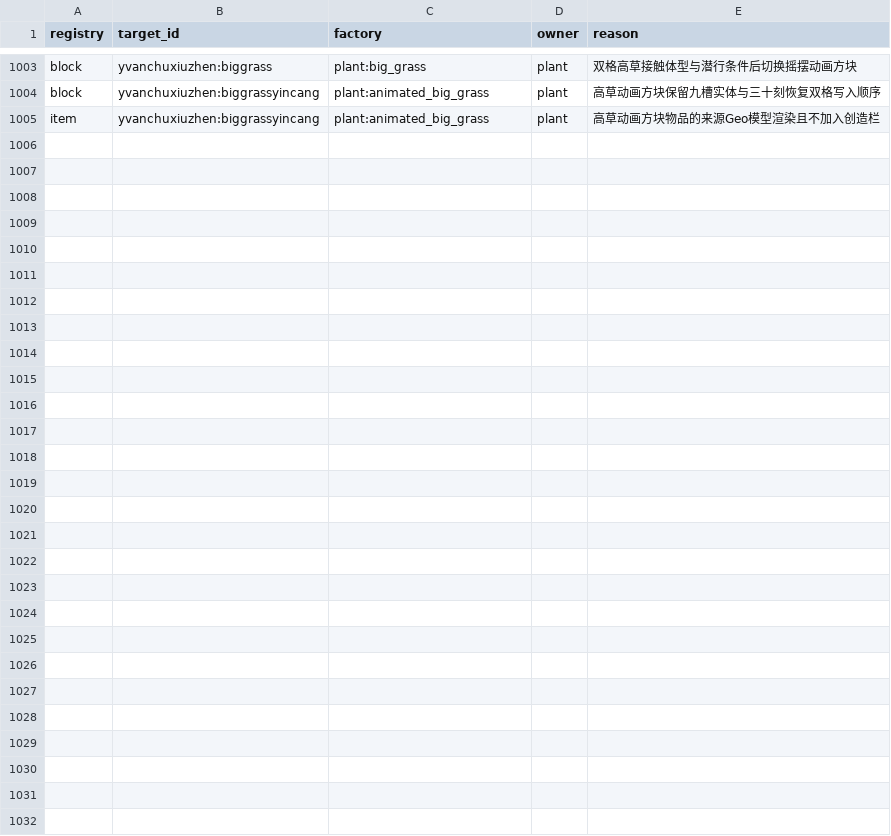
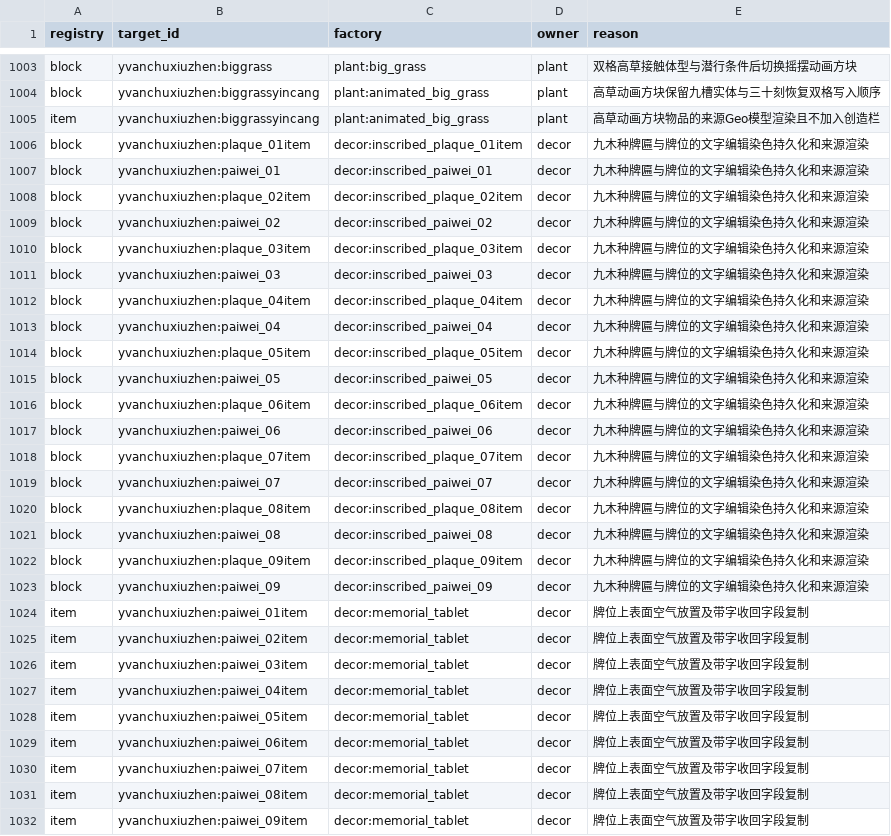
Before and after one commit to Shane77ly/yvanchuxiuzhen-1.21.1, a CSV file: docs/reference/conversion/factory_overrides.csv, drawn as a sheet; only a part is shown, gaps mark what is left out; the diff names each change by its address in the sheet, - before the commit and + after, or states it on an @@ line.

Commit message:
feat: restore inscribed decorations with native menu and save lifecycle

```diff
--- a/docs/reference/conversion/factory_overrides.csv
+++ b/docs/reference/conversion/factory_overrides.csv
+row 1006: block | yvanchuxiuzhen:plaque_01item | decor:inscribed_plaque_01item | decor | 九木种牌匾与牌位的文字编辑染色持久化和来源渲染
+row 1007: block | yvanchuxiuzhen:paiwei_01 | decor:inscribed_paiwei_01 | decor | 九木种牌匾与牌位的文字编辑染色持久化和来源渲染
+row 1008: block | yvanchuxiuzhen:plaque_02item | decor:inscribed_plaque_02item | decor | 九木种牌匾与牌位的文字编辑染色持久化和来源渲染
+row 1009: block | yvanchuxiuzhen:paiwei_02 | decor:inscribed_paiwei_02 | decor | 九木种牌匾与牌位的文字编辑染色持久化和来源渲染
+row 1010: block | yvanchuxiuzhen:plaque_03item | decor:inscribed_plaque_03item | decor | 九木种牌匾与牌位的文字编辑染色持久化和来源渲染
+row 1011: block | yvanchuxiuzhen:paiwei_03 | decor:inscribed_paiwei_03 | decor | 九木种牌匾与牌位的文字编辑染色持久化和来源渲染
+row 1012: block | yvanchuxiuzhen:plaque_04item | decor:inscribed_plaque_04item | decor | 九木种牌匾与牌位的文字编辑染色持久化和来源渲染
+row 1013: block | yvanchuxiuzhen:paiwei_04 | decor:inscribed_paiwei_04 | decor | 九木种牌匾与牌位的文字编辑染色持久化和来源渲染
+row 1014: block | yvanchuxiuzhen:plaque_05item | decor:inscribed_plaque_05item | decor | 九木种牌匾与牌位的文字编辑染色持久化和来源渲染
+row 1015: block | yvanchuxiuzhen:paiwei_05 | decor:inscribed_paiwei_05 | decor | 九木种牌匾与牌位的文字编辑染色持久化和来源渲染
+row 1016: block | yvanchuxiuzhen:plaque_06item | decor:inscribed_plaque_06item | decor | 九木种牌匾与牌位的文字编辑染色持久化和来源渲染
+row 1017: block | yvanchuxiuzhen:paiwei_06 | decor:inscribed_paiwei_06 | decor | 九木种牌匾与牌位的文字编辑染色持久化和来源渲染
+row 1018: block | yvanchuxiuzhen:plaque_07item | decor:inscribed_plaque_07item | decor | 九木种牌匾与牌位的文字编辑染色持久化和来源渲染
+row 1019: block | yvanchuxiuzhen:paiwei_07 | decor:inscribed_paiwei_07 | decor | 九木种牌匾与牌位的文字编辑染色持久化和来源渲染
+row 1020: block | yvanchuxiuzhen:plaque_08item | decor:inscribed_plaque_08item | decor | 九木种牌匾与牌位的文字编辑染色持久化和来源渲染
+row 1021: block | yvanchuxiuzhen:paiwei_08 | decor:inscribed_paiwei_08 | decor | 九木种牌匾与牌位的文字编辑染色持久化和来源渲染
+row 1022: block | yvanchuxiuzhen:plaque_09item | decor:inscribed_plaque_09item | decor | 九木种牌匾与牌位的文字编辑染色持久化和来源渲染
+row 1023: block | yvanchuxiuzhen:paiwei_09 | decor:inscribed_paiwei_09 | decor | 九木种牌匾与牌位的文字编辑染色持久化和来源渲染
+row 1024: item | yvanchuxiuzhen:paiwei_01item | decor:memorial_tablet | decor | 牌位上表面空气放置及带字收回字段复制
+row 1025: item | yvanchuxiuzhen:paiwei_02item | decor:memorial_tablet | decor | 牌位上表面空气放置及带字收回字段复制
+row 1026: item | yvanchuxiuzhen:paiwei_03item | decor:memorial_tablet | decor | 牌位上表面空气放置及带字收回字段复制
+row 1027: item | yvanchuxiuzhen:paiwei_04item | decor:memorial_tablet | decor | 牌位上表面空气放置及带字收回字段复制
+row 1028: item | yvanchuxiuzhen:paiwei_05item | decor:memorial_tablet | decor | 牌位上表面空气放置及带字收回字段复制
+row 1029: item | yvanchuxiuzhen:paiwei_06item | decor:memorial_tablet | decor | 牌位上表面空气放置及带字收回字段复制
+row 1030: item | yvanchuxiuzhen:paiwei_07item | decor:memorial_tablet | decor | 牌位上表面空气放置及带字收回字段复制
+row 1031: item | yvanchuxiuzhen:paiwei_08item | decor:memorial_tablet | decor | 牌位上表面空气放置及带字收回字段复制
+row 1032: item | yvanchuxiuzhen:paiwei_09item | decor:memorial_tablet | decor | 牌位上表面空气放置及带字收回字段复制
```
Also changed, not shown: docs/reference/conversion/screen_textures.csv, 31 other files.
